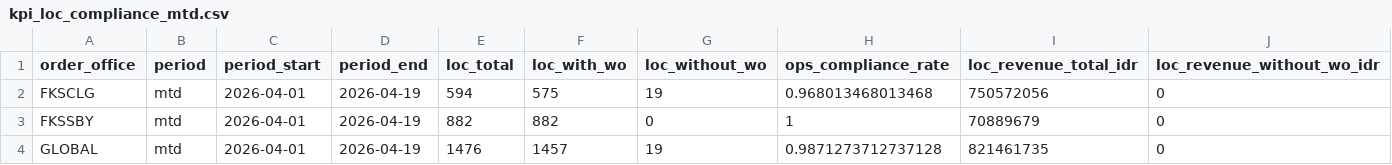
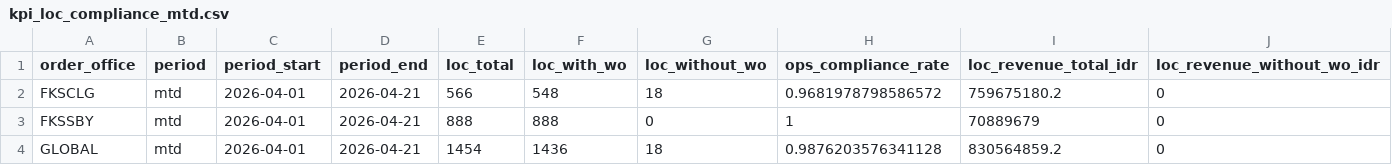
Before and after one commit to romanusdd-spec/ftu-visibility-app, a CSV file: data/ops/kpi_loc_compliance_mtd.csv, drawn as a sheet.

```diff
--- a/data/ops/kpi_loc_compliance_mtd.csv
+++ b/data/ops/kpi_loc_compliance_mtd.csv
@@ -1,4 +1,4 @@
 order_office,period,period_start,period_end,loc_total,loc_with_wo,loc_without_wo,ops_compliance_rate,loc_revenue_total_idr,loc_revenue_without_wo_idr
-FKSCLG,mtd,2026-04-01,2026-04-19,594,575,19,0.968013468013468,750572056,0
-FKSSBY,mtd,2026-04-01,2026-04-19,882,882,0,1,70889679,0
-GLOBAL,mtd,2026-04-01,2026-04-19,1476,1457,19,0.9871273712737128,821461735,0
+FKSCLG,mtd,2026-04-01,2026-04-21,566,548,18,0.9681978798586572,759675180.2,0
+FKSSBY,mtd,2026-04-01,2026-04-21,888,888,0,1,70889679,0
+GLOBAL,mtd,2026-04-01,2026-04-21,1454,1436,18,0.9876203576341128,830564859.2,0
```
Also changed, not shown: data/commercial/fact_wo_submission_daily.csv, data/commercial/fact_wo_submission_detail.csv, 8 other files.
